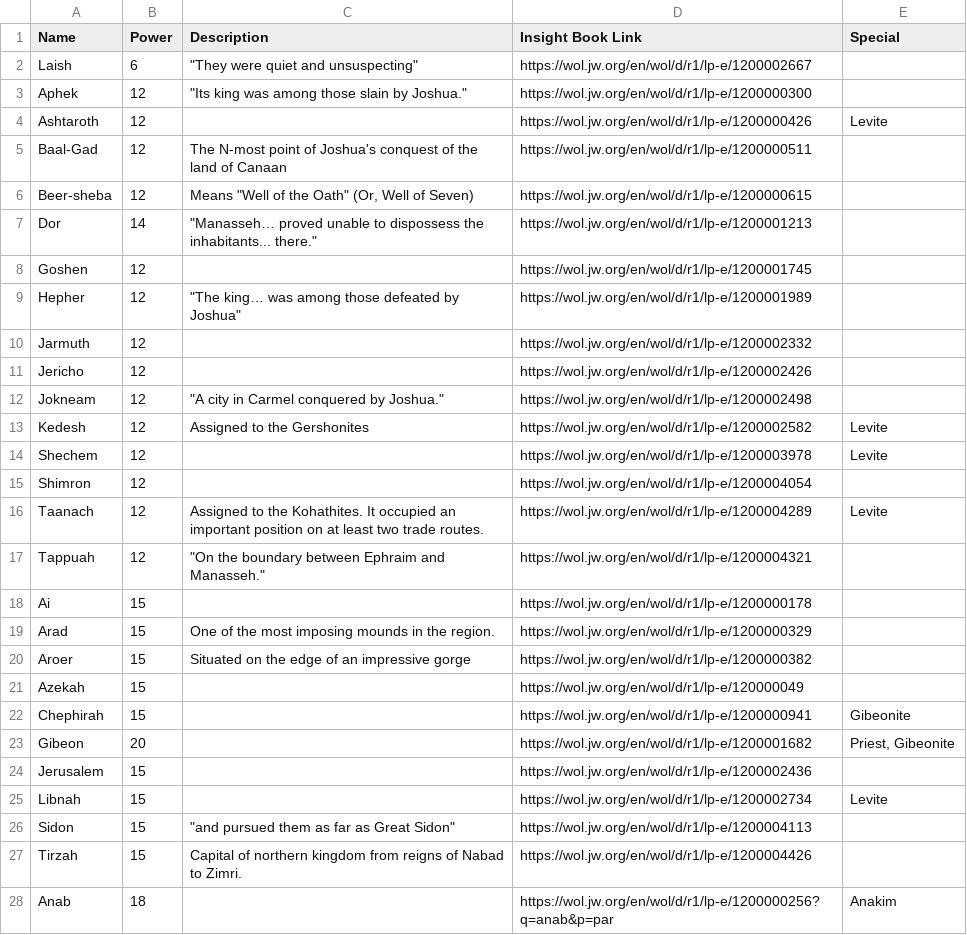
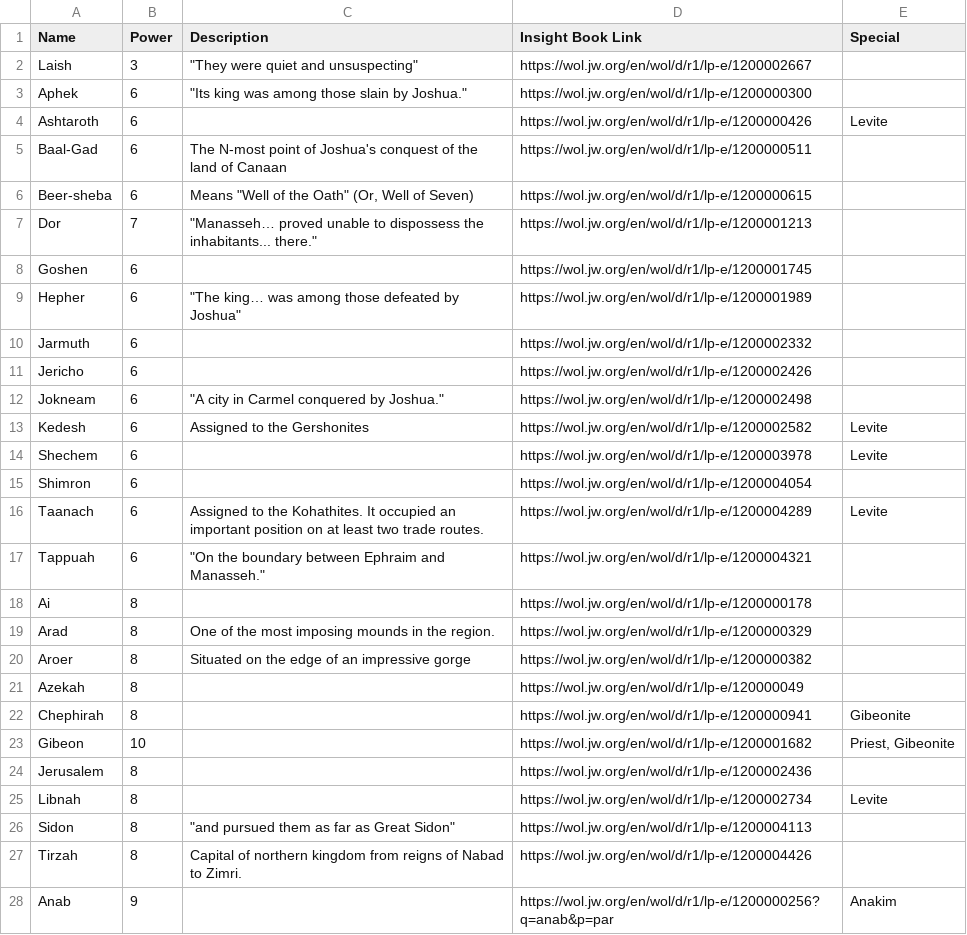
Before and after one commit to lukeclopez/TheBookOfJashar, a CSV file: data/cities.csv, drawn as a sheet; only a part is shown; the diff covers the shown part only.

Commit message:
Nerf cities by about 50%

```diff
--- a/data/cities.csv
+++ b/data/cities.csv
@@ -1,28 +1,28 @@
 Name,Power,Description,Insight Book Link,Special
-Laish,6,"""They were quiet and unsuspecting""",https://wol.jw.org/en/wol/d/r1/lp-e/1200002667,
-Aphek,12,"""Its king was among those slain by Joshua."" ",https://wol.jw.org/en/wol/d/r1/lp-e/1200000300,
-Ashtaroth,12,,https://wol.jw.org/en/wol/d/r1/lp-e/1200000426,Levite
-Baal-Gad,12,The N-most point of Joshua's conquest of the land of Canaan ,https://wol.jw.org/en/wol/d/r1/lp-e/1200000511,
-Beer-sheba,12,"Means ""Well of the Oath"" (Or, Well of Seven) ",https://wol.jw.org/en/wol/d/r1/lp-e/1200000615,
-Dor,14,"""Manasseh… proved unable to dispossess the inhabitants... there."" ",https://wol.jw.org/en/wol/d/r1/lp-e/1200001213,
-Goshen,12,,https://wol.jw.org/en/wol/d/r1/lp-e/1200001745,
-Hepher,12,"""The king… was among those defeated by Joshua"" ",https://wol.jw.org/en/wol/d/r1/lp-e/1200001989,
-Jarmuth,12,,https://wol.jw.org/en/wol/d/r1/lp-e/1200002332,
-Jericho,12,,https://wol.jw.org/en/wol/d/r1/lp-e/1200002426,
-Jokneam,12,"""A city in Carmel conquered by Joshua."" ",https://wol.jw.org/en/wol/d/r1/lp-e/1200002498,
-Kedesh,12,Assigned to the Gershonites ,https://wol.jw.org/en/wol/d/r1/lp-e/1200002582,Levite
-Shechem,12,,https://wol.jw.org/en/wol/d/r1/lp-e/1200003978,Levite
-Shimron,12,,https://wol.jw.org/en/wol/d/r1/lp-e/1200004054,
-Taanach,12,Assigned to the Kohathites. It occupied an important position on at least two trade routes.,https://wol.jw.org/en/wol/d/r1/lp-e/1200004289,Levite
-Tappuah,12,"""On the boundary between Ephraim and Manasseh."" ",https://wol.jw.org/en/wol/d/r1/lp-e/1200004321,
-Ai,15,,https://wol.jw.org/en/wol/d/r1/lp-e/1200000178,
-Arad,15,One of the most imposing mounds in the region.,https://wol.jw.org/en/wol/d/r1/lp-e/1200000329,
-Aroer,15,Situated on the edge of an impressive gorge,https://wol.jw.org/en/wol/d/r1/lp-e/1200000382,
-Azekah,15,,https://wol.jw.org/en/wol/d/r1/lp-e/120000049,
-Chephirah,15,,https://wol.jw.org/en/wol/d/r1/lp-e/1200000941,Gibeonite
-Gibeon,20,,https://wol.jw.org/en/wol/d/r1/lp-e/1200001682,"Priest, Gibeonite"
-Jerusalem,15,,https://wol.jw.org/en/wol/d/r1/lp-e/1200002436,
-Libnah,15,,https://wol.jw.org/en/wol/d/r1/lp-e/1200002734,Levite
-Sidon,15,"""and pursued them as far as Great Sidon""",https://wol.jw.org/en/wol/d/r1/lp-e/1200004113,
-Tirzah,15,Capital of northern kingdom from reigns of Nabad to Zimri. ,https://wol.jw.org/en/wol/d/r1/lp-e/1200004426,
-Anab,18,,https://wol.jw.org/en/wol/d/r1/lp-e/1200000256?q=anab&p=par,Anakim
+Laish,3,"""They were quiet and unsuspecting""",https://wol.jw.org/en/wol/d/r1/lp-e/1200002667,
+Aphek,6,"""Its king was among those slain by Joshua."" ",https://wol.jw.org/en/wol/d/r1/lp-e/1200000300,
+Ashtaroth,6,,https://wol.jw.org/en/wol/d/r1/lp-e/1200000426,Levite
+Baal-Gad,6,The N-most point of Joshua's conquest of the land of Canaan ,https://wol.jw.org/en/wol/d/r1/lp-e/1200000511,
+Beer-sheba,6,"Means ""Well of the Oath"" (Or, Well of Seven) ",https://wol.jw.org/en/wol/d/r1/lp-e/1200000615,
+Dor,7,"""Manasseh… proved unable to dispossess the inhabitants... there."" ",https://wol.jw.org/en/wol/d/r1/lp-e/1200001213,
+Goshen,6,,https://wol.jw.org/en/wol/d/r1/lp-e/1200001745,
+Hepher,6,"""The king… was among those defeated by Joshua"" ",https://wol.jw.org/en/wol/d/r1/lp-e/1200001989,
+Jarmuth,6,,https://wol.jw.org/en/wol/d/r1/lp-e/1200002332,
+Jericho,6,,https://wol.jw.org/en/wol/d/r1/lp-e/1200002426,
+Jokneam,6,"""A city in Carmel conquered by Joshua."" ",https://wol.jw.org/en/wol/d/r1/lp-e/1200002498,
+Kedesh,6,Assigned to the Gershonites ,https://wol.jw.org/en/wol/d/r1/lp-e/1200002582,Levite
+Shechem,6,,https://wol.jw.org/en/wol/d/r1/lp-e/1200003978,Levite
+Shimron,6,,https://wol.jw.org/en/wol/d/r1/lp-e/1200004054,
+Taanach,6,Assigned to the Kohathites. It occupied an important position on at least two trade routes.,https://wol.jw.org/en/wol/d/r1/lp-e/1200004289,Levite
+Tappuah,6,"""On the boundary between Ephraim and Manasseh."" ",https://wol.jw.org/en/wol/d/r1/lp-e/1200004321,
+Ai,8,,https://wol.jw.org/en/wol/d/r1/lp-e/1200000178,
+Arad,8,One of the most imposing mounds in the region.,https://wol.jw.org/en/wol/d/r1/lp-e/1200000329,
+Aroer,8,Situated on the edge of an impressive gorge,https://wol.jw.org/en/wol/d/r1/lp-e/1200000382,
+Azekah,8,,https://wol.jw.org/en/wol/d/r1/lp-e/120000049,
+Chephirah,8,,https://wol.jw.org/en/wol/d/r1/lp-e/1200000941,Gibeonite
+Gibeon,10,,https://wol.jw.org/en/wol/d/r1/lp-e/1200001682,"Priest, Gibeonite"
+Jerusalem,8,,https://wol.jw.org/en/wol/d/r1/lp-e/1200002436,
+Libnah,8,,https://wol.jw.org/en/wol/d/r1/lp-e/1200002734,Levite
+Sidon,8,"""and pursued them as far as Great Sidon""",https://wol.jw.org/en/wol/d/r1/lp-e/1200004113,
+Tirzah,8,Capital of northern kingdom from reigns of Nabad to Zimri. ,https://wol.jw.org/en/wol/d/r1/lp-e/1200004426,
+Anab,9,,https://wol.jw.org/en/wol/d/r1/lp-e/1200000256?q=anab&p=par,Anakim
```
Also changed, not shown: 15 edited cells elsewhere in this file, 42 other files.
